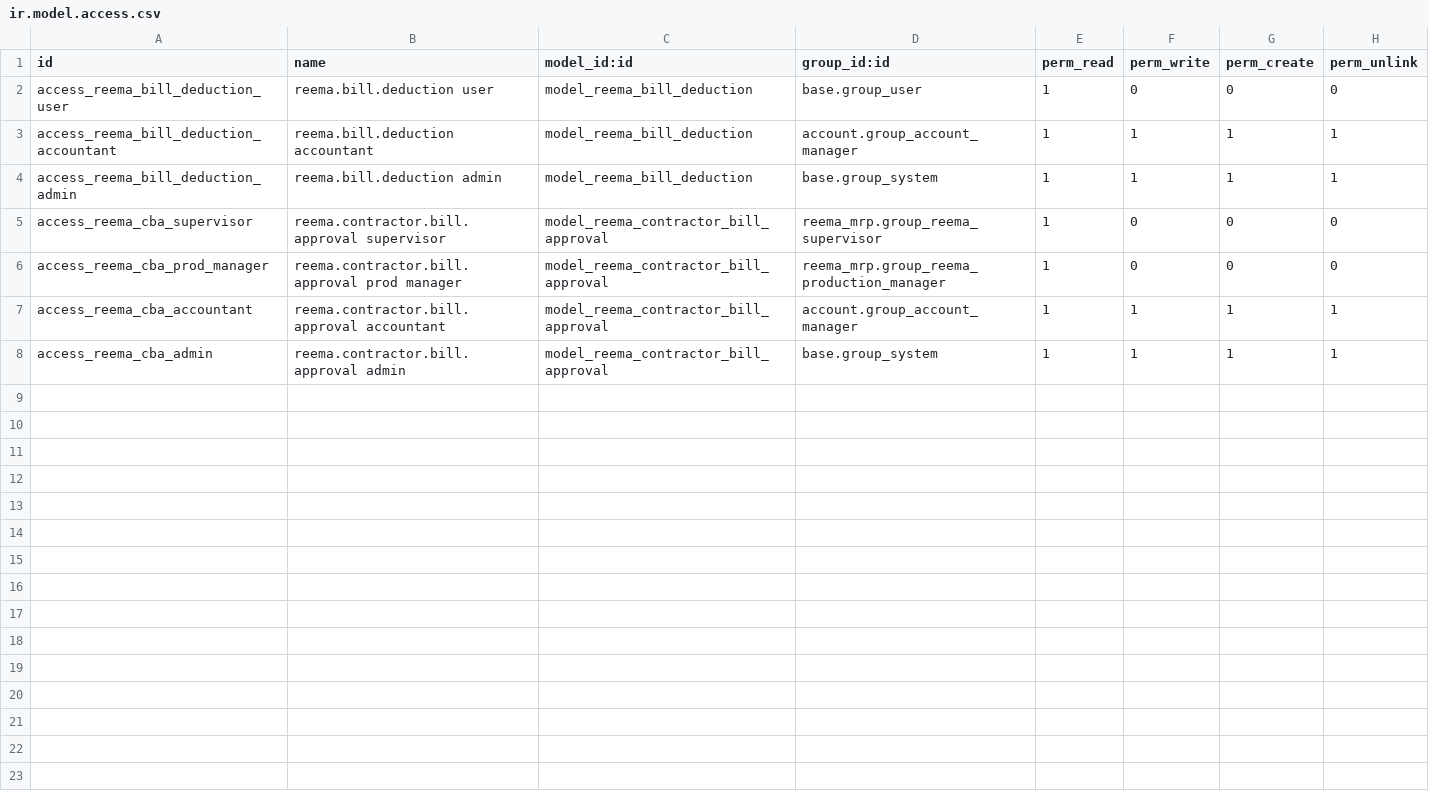
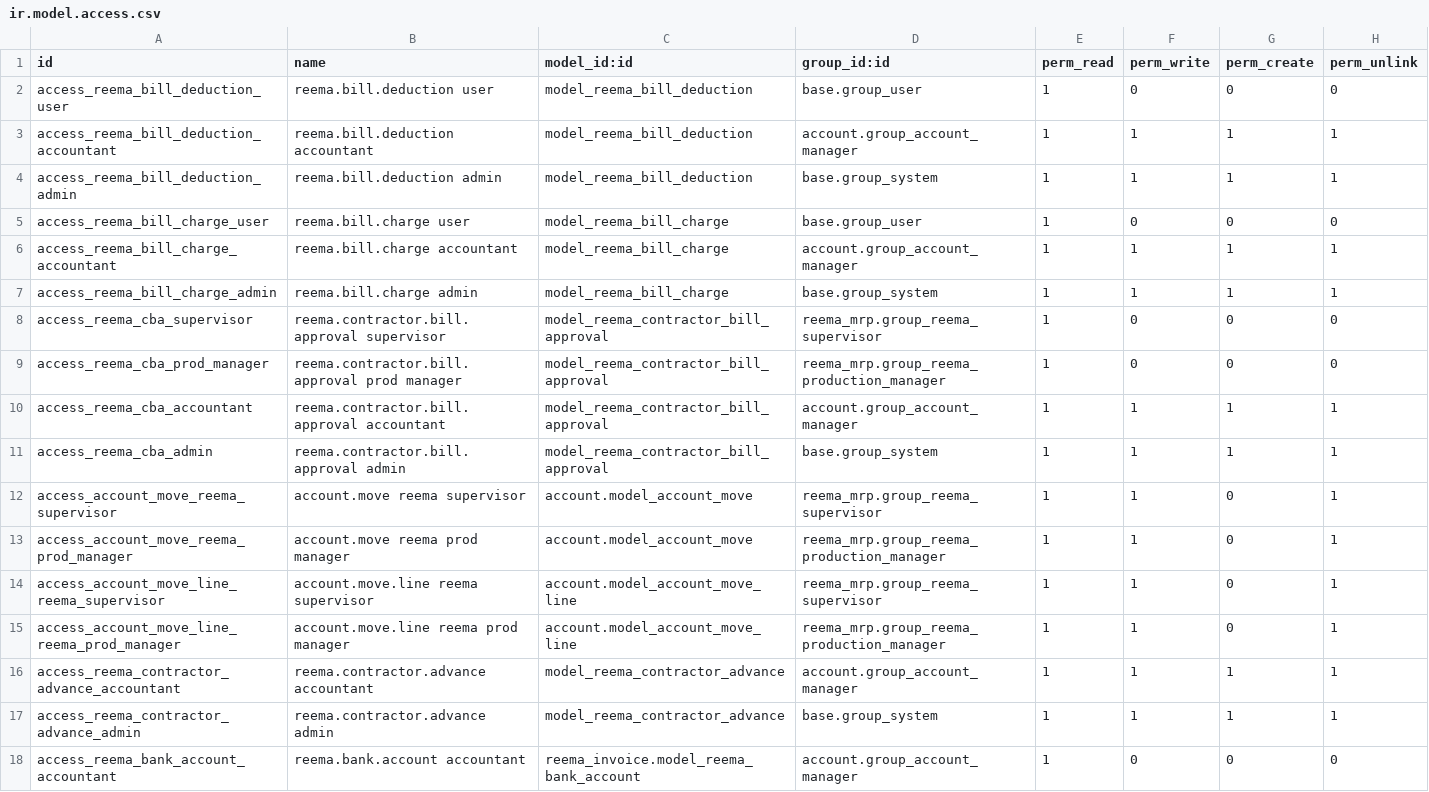
Before and after one commit to reematec/erpProject, a CSV file: custom_addons/reema_accounting/security/ir.model.access.csv, drawn as a sheet.

```diff
--- a/custom_addons/reema_accounting/security/ir.model.access.csv
+++ b/custom_addons/reema_accounting/security/ir.model.access.csv
@@ -4,2 +4,5 @@ access_reema_bill_deduction_accountant,reema.bill.deduction accountant,model_ree
 access_reema_bill_deduction_admin,reema.bill.deduction admin,model_reema_bill_deduction,base.group_system,1,1,1,1
+access_reema_bill_charge_user,reema.bill.charge user,model_reema_bill_charge,base.group_user,1,0,0,0
+access_reema_bill_charge_accountant,reema.bill.charge accountant,model_reema_bill_charge,account.group_account_manager,1,1,1,1
+access_reema_bill_charge_admin,reema.bill.charge admin,model_reema_bill_charge,base.group_system,1,1,1,1
 access_reema_cba_supervisor,reema.contractor.bill.approval supervisor,model_reema_contractor_bill_approval,reema_mrp.group_reema_supervisor,1,0,0,0
@@ -8 +11,8 @@ access_reema_cba_accountant,reema.contractor.bill.approval accountant,model_reem
 access_reema_cba_admin,reema.contractor.bill.approval admin,model_reema_contractor_bill_approval,base.group_system,1,1,1,1
+access_account_move_reema_supervisor,account.move reema supervisor,account.model_account_move,reema_mrp.group_reema_supervisor,1,1,0,1
+access_account_move_reema_prod_manager,account.move reema prod manager,account.model_account_move,reema_mrp.group_reema_production_manager,1,1,0,1
+access_account_move_line_reema_supervisor,account.move.line reema supervisor,account.model_account_move_line,reema_mrp.group_reema_supervisor,1,1,0,1
+access_account_move_line_reema_prod_manager,account.move.line reema prod manager,account.model_account_move_line,reema_mrp.group_reema_production_manager,1,1,0,1
+access_reema_contractor_advance_accountant,reema.contractor.advance accountant,model_reema_contractor_advance,account.group_account_manager,1,1,1,1
+access_reema_contractor_advance_admin,reema.contractor.advance admin,model_reema_contractor_advance,base.group_system,1,1,1,1
+access_reema_bank_account_accountant,reema.bank.account accountant,reema_invoice.model_reema_bank_account,account.group_account_manager,1,0,0,0
```
Also changed, not shown: 27 other files.
